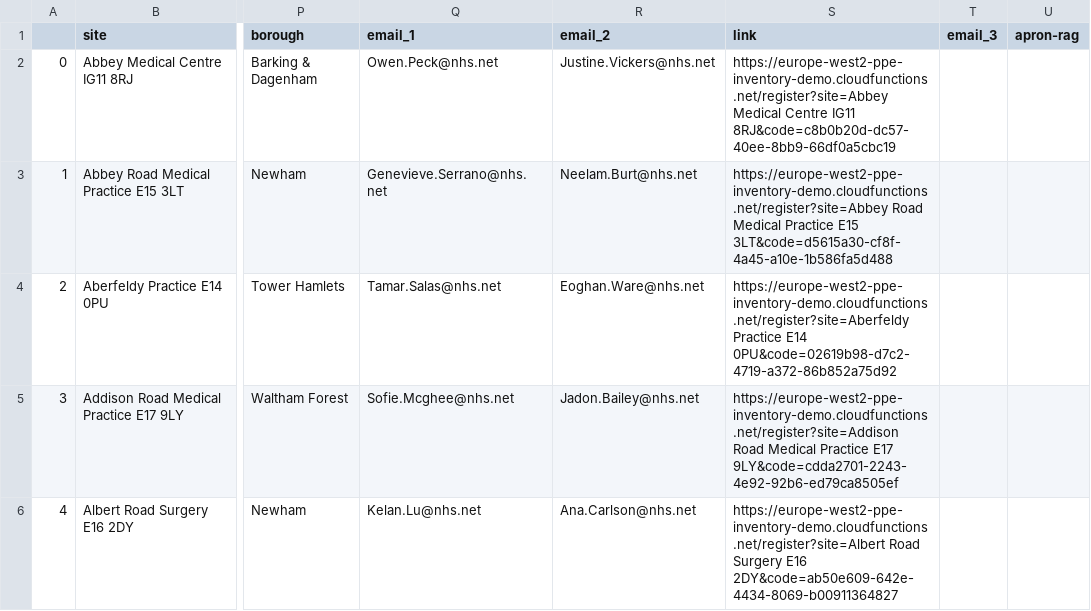
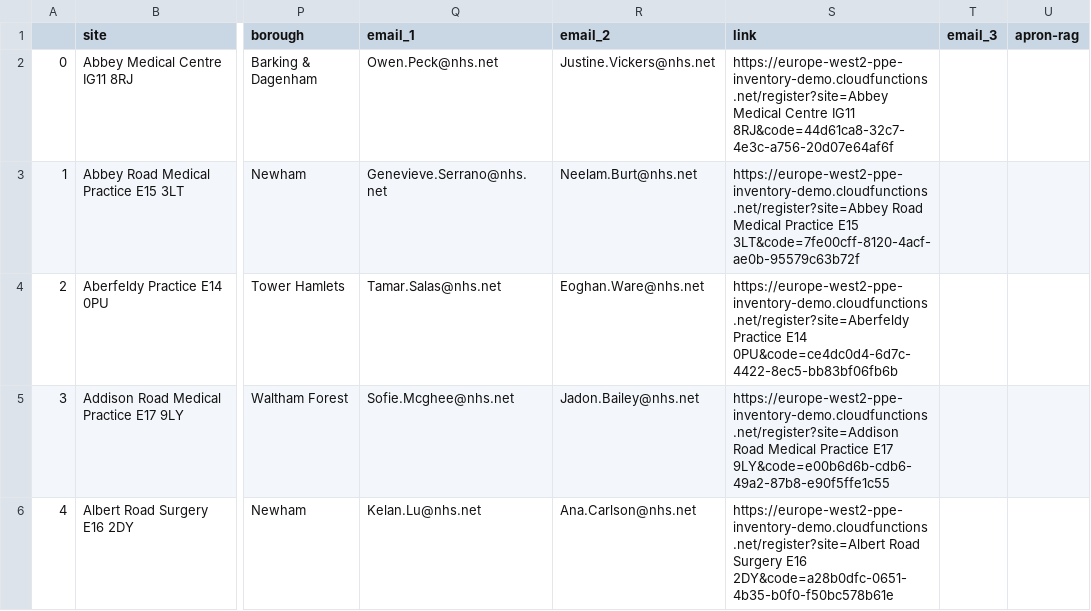
Before and after one commit to foundry4/ppe-inventory, a CSV file: scripts/provider_sites.csv, drawn as a sheet; only a part is shown, gaps mark what is left out; the diff covers the shown part only; the diff names each change by its address in the sheet, - before the commit and + after, or states it on an @@ line.

```diff
--- a/scripts/provider_sites.csv
+++ b/scripts/provider_sites.csv
-S2 (link): …Centre IG11 8RJ&code=c8b0b20d-dc57-40ee-8bb9-66df0a5cbc19
+S2 (link): …Centre IG11 8RJ&code=44d61ca8-32c7-4e3c-a756-20d07e64af6f
-S3 (link): …Practice E15 3LT&code=d5615a30-cf8f-4a45-a10e-1b586fa5d488
+S3 (link): …Practice E15 3LT&code=7fe00cff-8120-4acf-ae0b-95579c63b72f
-S4 (link): …Practice E14 0PU&code=02619b98-d7c2-4719-a372-86b852a75d92
+S4 (link): …Practice E14 0PU&code=ce4dc0d4-6d7c-4422-8ec5-bb83bf06fb6b
-S5 (link): …Practice E17 9LY&code=cdda2701-2243-4e92-92b6-ed79ca8505ef
+S5 (link): …Practice E17 9LY&code=e00b6d6b-cdb6-49a2-87b8-e90f5ffe1c55
-S6 (link): …Surgery E16 2DY&code=ab50e609-642e-4434-8069-b00911364827
+S6 (link): …Surgery E16 2DY&code=a28b0dfc-0651-4b35-b0f0-f50bc578b61e
```
Also changed, not shown: 8 edited cells elsewhere in this file.
